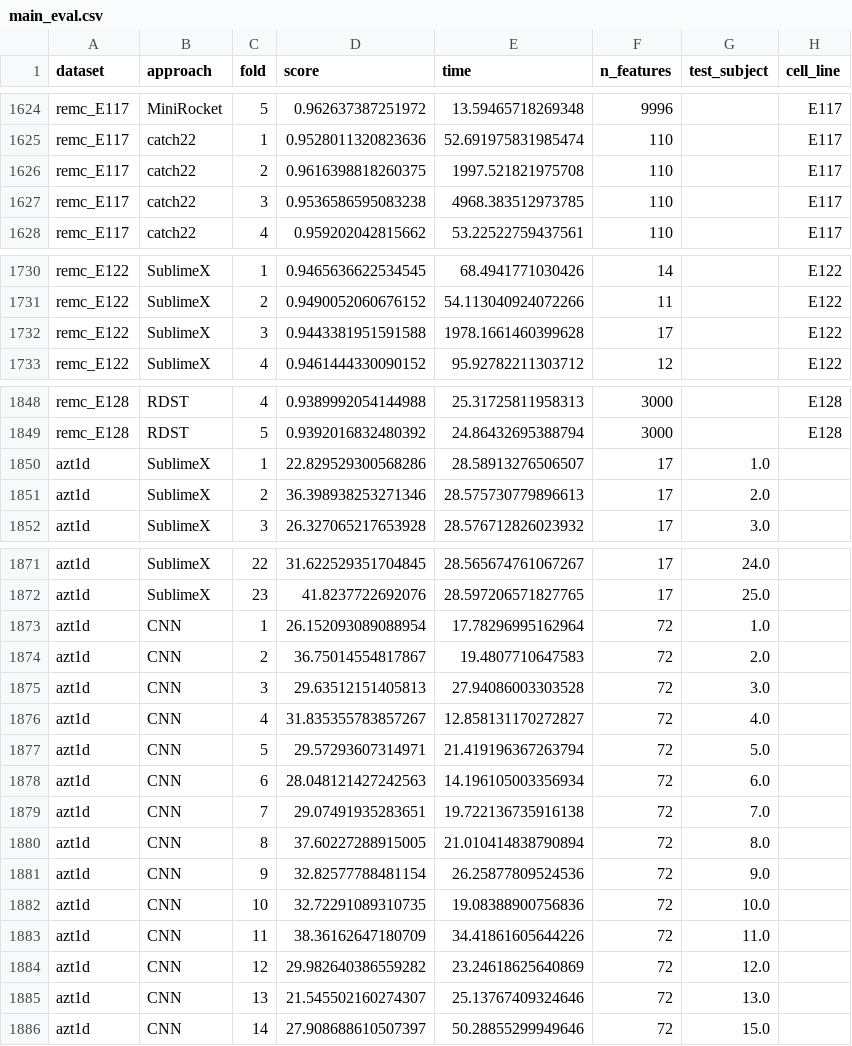
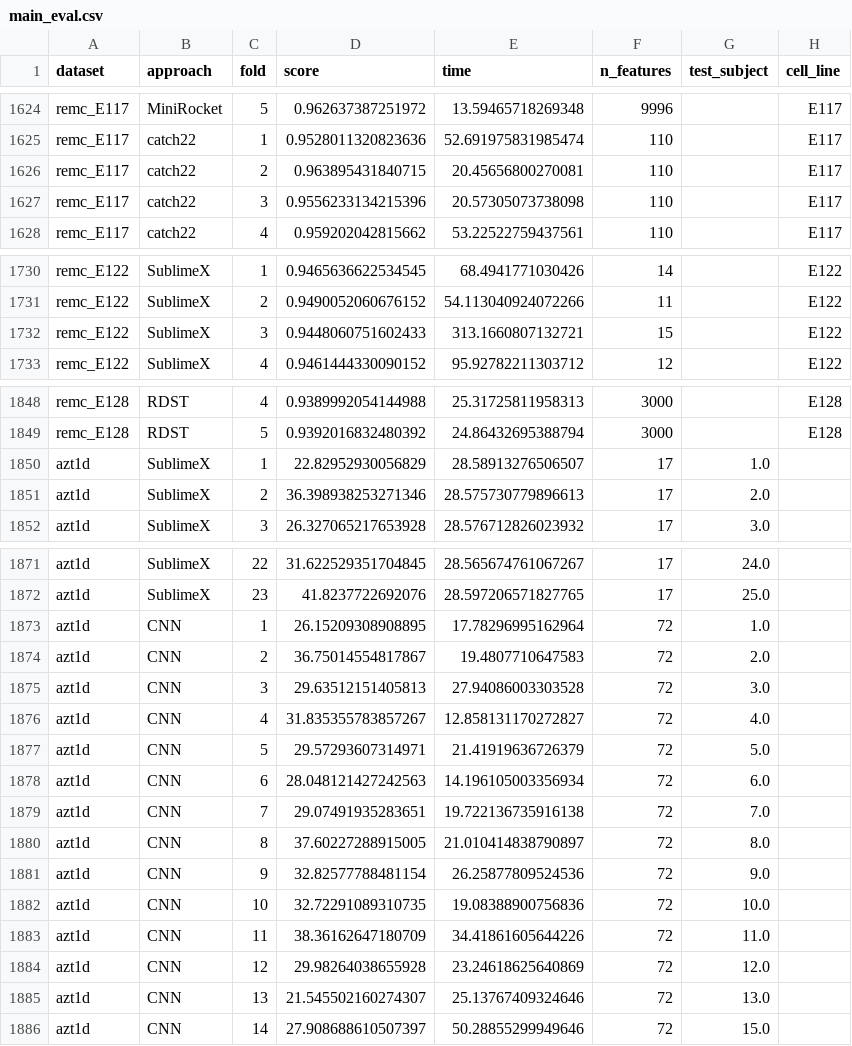
Before and after one commit to Prgrmmrjns/SublimeX-manuscript, a CSV file: results/main_eval.csv, drawn as a sheet; only a part is shown, gaps mark what is left out; the diff covers the shown part only.

```diff
--- a/results/main_eval.csv
+++ b/results/main_eval.csv
@@ -1625,4 +1625,4 @@ remc_E117,MiniRocket,5,0.962637387251972,13.59465718269348,9996,,E117
 remc_E117,catch22,1,0.9528011320823636,52.691975831985474,110,,E117
-remc_E117,catch22,2,0.9616398818260375,1997.521821975708,110,,E117
-remc_E117,catch22,3,0.9536586595083238,4968.383512973785,110,,E117
+remc_E117,catch22,2,0.963895431840715,20.45656800270081,110,,E117
+remc_E117,catch22,3,0.9556233134215396,20.57305073738098,110,,E117
 remc_E117,catch22,4,0.959202042815662,53.22522759437561,110,,E117
@@ -1731,3 +1731,3 @@ remc_E122,SublimeX,1,0.9465636622534545,68.4941771030426,14,,E122
 remc_E122,SublimeX,2,0.9490052060676152,54.113040924072266,11,,E122
-remc_E122,SublimeX,3,0.9443381951591588,1978.1661460399628,17,,E122
+remc_E122,SublimeX,3,0.9448060751602433,313.1660807132721,15,,E122
 remc_E122,SublimeX,4,0.9461444330090152,95.92782211303712,12,,E122
@@ -1849,3 +1849,3 @@ remc_E128,RDST,4,0.9389992054144988,25.31725811958313,3000,,E128
 remc_E128,RDST,5,0.9392016832480392,24.86432695388794,3000,,E128
-azt1d,SublimeX,1,22.829529300568286,28.58913276506507,17,1.0,
+azt1d,SublimeX,1,22.82952930056829,28.58913276506507,17,1.0,
 azt1d,SublimeX,2,36.398938253271346,28.575730779896613,17,2.0,
@@ -1872,3 +1872,3 @@ azt1d,SublimeX,22,31.622529351704845,28.565674761067267,17,24.0,
 azt1d,SublimeX,23,41.8237722692076,28.597206571827765,17,25.0,
-azt1d,CNN,1,26.152093089088954,17.78296995162964,72,1.0,
+azt1d,CNN,1,26.15209308908895,17.78296995162964,72,1.0,
 azt1d,CNN,2,36.75014554817867,19.4807710647583,72,2.0,
@@ -1876,6 +1876,6 @@ azt1d,CNN,3,29.63512151405813,27.94086003303528,72,3.0,
 azt1d,CNN,4,31.835355783857267,12.858131170272827,72,4.0,
-azt1d,CNN,5,29.57293607314971,21.419196367263794,72,5.0,
+azt1d,CNN,5,29.57293607314971,21.41919636726379,72,5.0,
 azt1d,CNN,6,28.048121427242563,14.196105003356934,72,6.0,
 azt1d,CNN,7,29.07491935283651,19.722136735916138,72,7.0,
-azt1d,CNN,8,37.60227288915005,21.010414838790894,72,8.0,
+azt1d,CNN,8,37.60227288915005,21.010414838790897,72,8.0,
 azt1d,CNN,9,32.82577788481154,26.25877809524536,72,9.0,
@@ -1883,3 +1883,3 @@ azt1d,CNN,10,32.72291089310735,19.08388900756836,72,10.0,
 azt1d,CNN,11,38.36162647180709,34.41861605644226,72,11.0,
-azt1d,CNN,12,29.982640386559282,23.24618625640869,72,12.0,
+azt1d,CNN,12,29.98264038655928,23.24618625640869,72,12.0,
 azt1d,CNN,13,21.545502160274307,25.13767409324646,72,13.0,
```
Also changed, not shown: 14 edited cells elsewhere in this file, results/domain_interpretation.csv, results/performance_analysis.csv, 40 other files.
